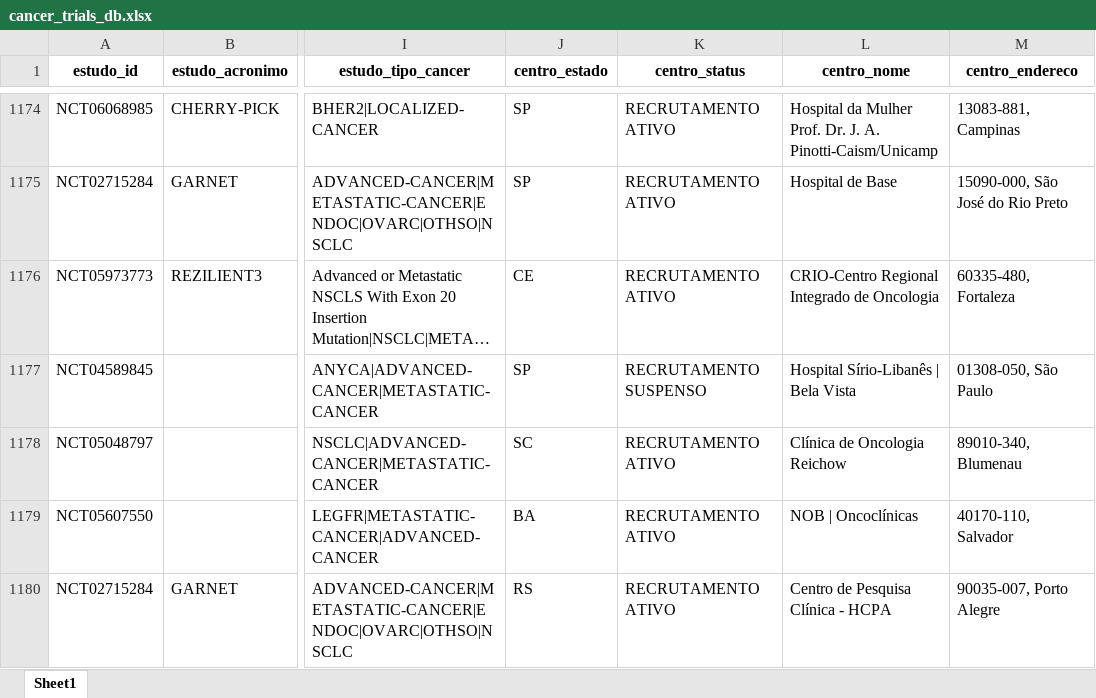
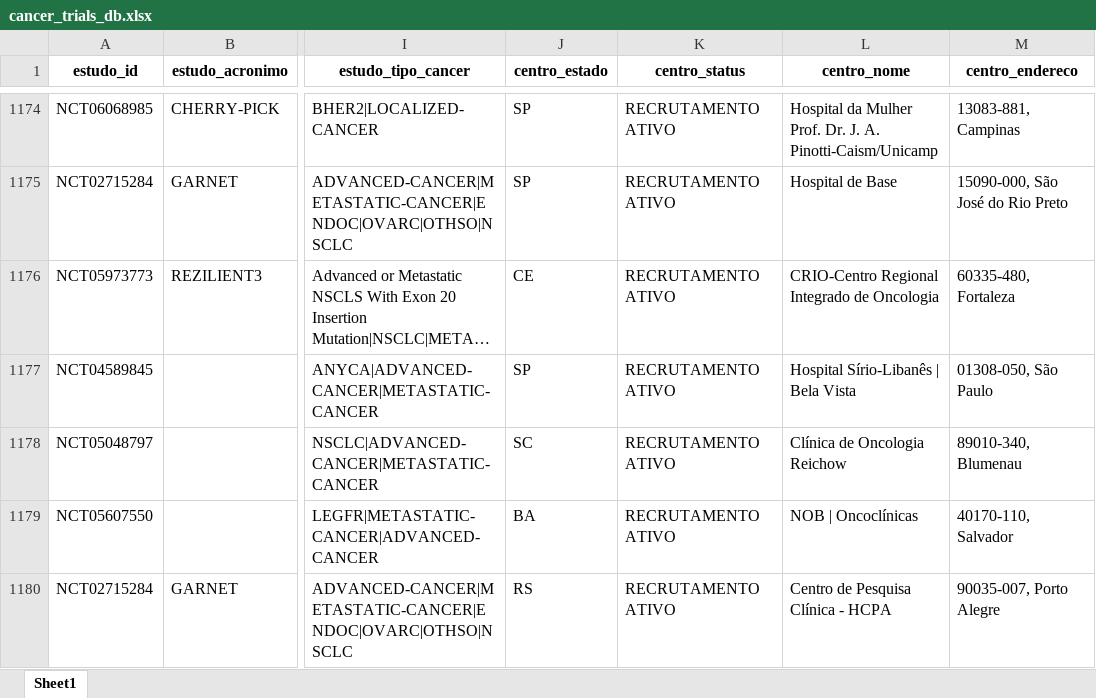
Before and after one commit to felippelazar/CancerTrialsBR, an Excel workbook: data/cancer_trials_db.xlsx, sheet Sheet1, drawn as a sheet; only a part is shown, gaps mark what is left out; long unchanged cells end in …; values as stored, in another font and other column widths than the file's, no borders; the diff names each change by its address in the sheet, - before the commit and + after, or states it on an @@ line.

```diff
--- a/data/cancer_trials_db.xlsx (sheet Sheet1)
+++ b/data/cancer_trials_db.xlsx (sheet Sheet1)
-K1177 (centro_status): RECRUTAMENTO SUSPENSO
+K1177 (centro_status): RECRUTAMENTO ATIVO
```
Also changed, not shown: 2 other files.
